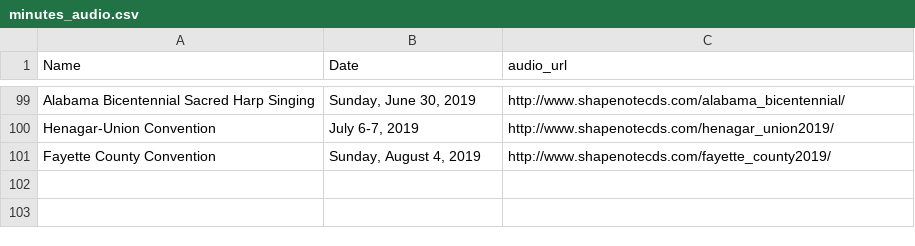
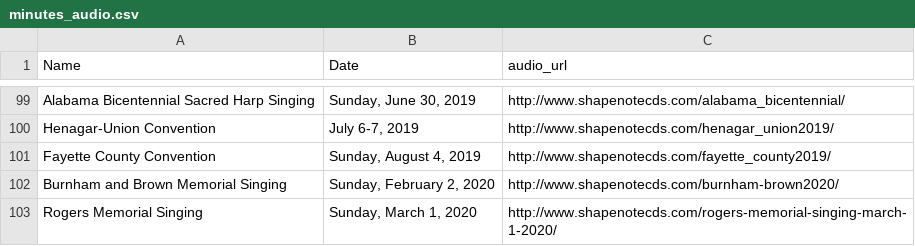
Before and after one commit to marktgodfrey/fasolaminutes_parsing, a CSV file: minutes_audio.csv, drawn as a sheet; only a part is shown, gaps mark what is left out.

Commit message:
2020 minutes

```diff
--- a/minutes_audio.csv
+++ b/minutes_audio.csv
@@ -101 +101,3 @@
 "Fayette County Convention","Sunday, August 4, 2019","http://www.shapenotecds.com/fayette_county2019/"
+"Burnham and Brown Memorial Singing","Sunday, February 2, 2020","http://www.shapenotecds.com/burnham-brown2020/"
+"Rogers Memorial Singing","Sunday, March 1, 2020","http://www.shapenotecds.com/rogers-memorial-singing-march-1-2020/"
```
Also changed, not shown: 13 other files.
